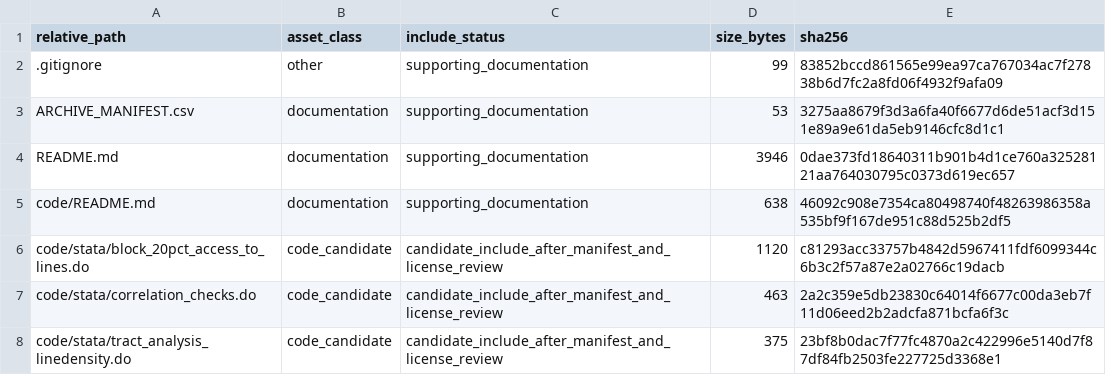
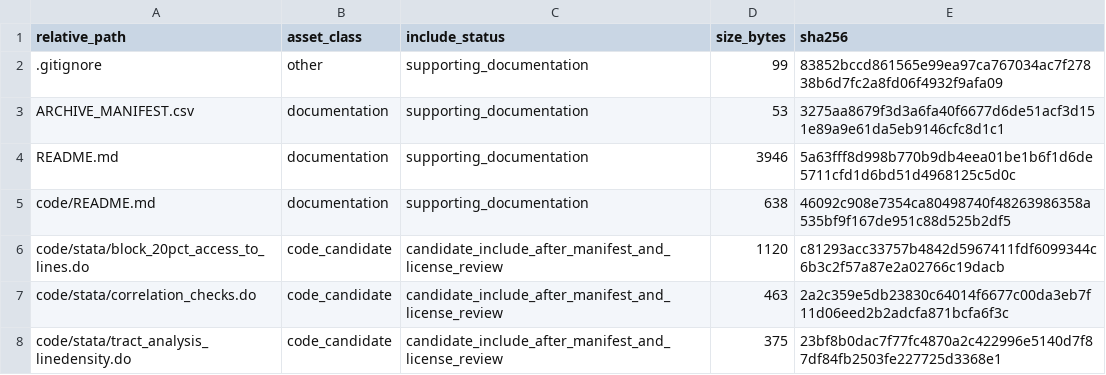
Before and after one commit to dlevinson/paper-2010-06-how-streetcars-shaped-suburbanization-granger-causality-in-twin-cities, a CSV file: PACKAGE_MANIFEST.csv, drawn as a sheet; only a part is shown.

Commit message:
Refresh package release-boundary sidecars

```diff
--- a/PACKAGE_MANIFEST.csv
+++ b/PACKAGE_MANIFEST.csv
@@ -3,3 +3,3 @@ relative_path,asset_class,include_status,size_bytes,sha256
 ARCHIVE_MANIFEST.csv,documentation,supporting_documentation,53,3275aa8679f3d3a6fa40f6677d6de51acf3d151e89a9e61da5eb9146cfc8d1c1
-README.md,documentation,supporting_documentation,3946,0dae373fd18640311b901b4d1ce760a32528121aa764030795c0373d619ec657
+README.md,documentation,supporting_documentation,3946,5a63fff8d998b770b9db4eea01be1b6f1d6de5711cfd1d6bd51d4968125c5d0c
 code/README.md,documentation,supporting_documentation,638,46092c908e7354ca80498740f48263986358a535bf9f167de951c88d525b2df5
```
Also changed, not shown: 3 other files.
